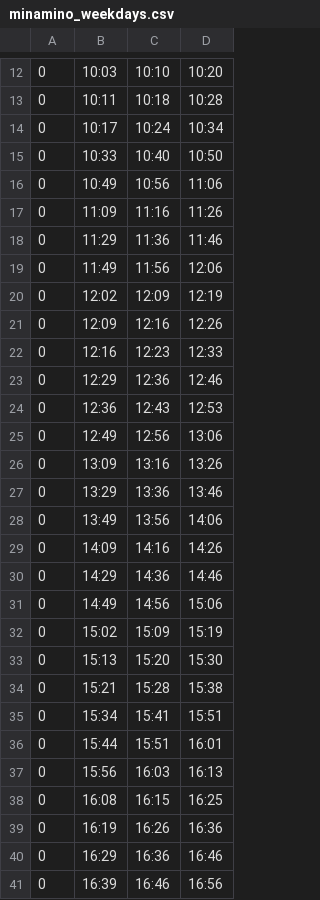
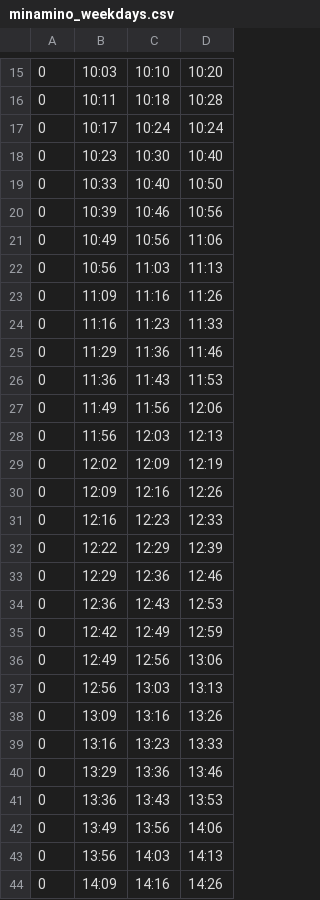
Before and after one commit to akin0ri/tut_bus_bot, a CSV file: app/latest_time_table/minamino_weekdays.csv, drawn as a sheet; only a part is shown, gaps mark what is left out; the shorter side is filled out with more unchanged rows; the diff covers the shown part only.

```diff
--- a/app/latest_time_table/minamino_weekdays.csv
+++ b/app/latest_time_table/minamino_weekdays.csv
@@ -13,8 +16,14 @@
 0,10:11,10:18,10:28
-0,10:17,10:24,10:34
+0,10:17,10:24,10:24
+0,10:23,10:30,10:40
 0,10:33,10:40,10:50
+0,10:39,10:46,10:56
 0,10:49,10:56,11:06
+0,10:56,11:03,11:13
 0,11:09,11:16,11:26
+0,11:16,11:23,11:33
 0,11:29,11:36,11:46
+0,11:36,11:43,11:53
 0,11:49,11:56,12:06
+0,11:56,12:03,12:13
 0,12:02,12:09,12:19
@@ -22,8 +31,14 @@
 0,12:16,12:23,12:33
+0,12:22,12:29,12:39
 0,12:29,12:36,12:46
 0,12:36,12:43,12:53
+0,12:42,12:49,12:59
 0,12:49,12:56,13:06
+0,12:56,13:03,13:13
 0,13:09,13:16,13:26
+0,13:16,13:23,13:33
 0,13:29,13:36,13:46
+0,13:36,13:43,13:53
 0,13:49,13:56,14:06
+0,13:56,14:03,14:13
 0,14:09,14:16,14:26
```
Also changed, not shown: 16 added rows, 2 removed rows and 14 edited cells elsewhere in this file, app/latest_time_table/hachioji_weekdays.csv, 11 other files.
